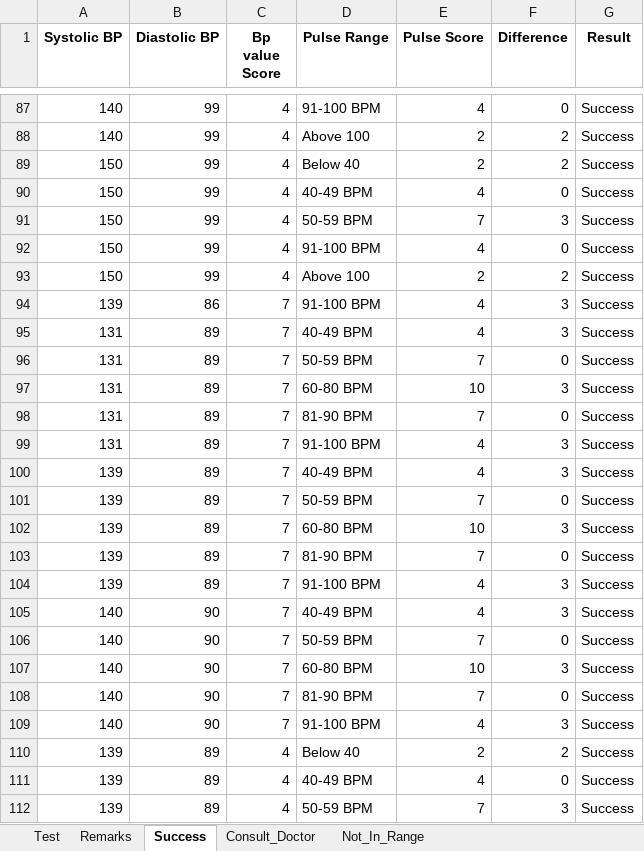
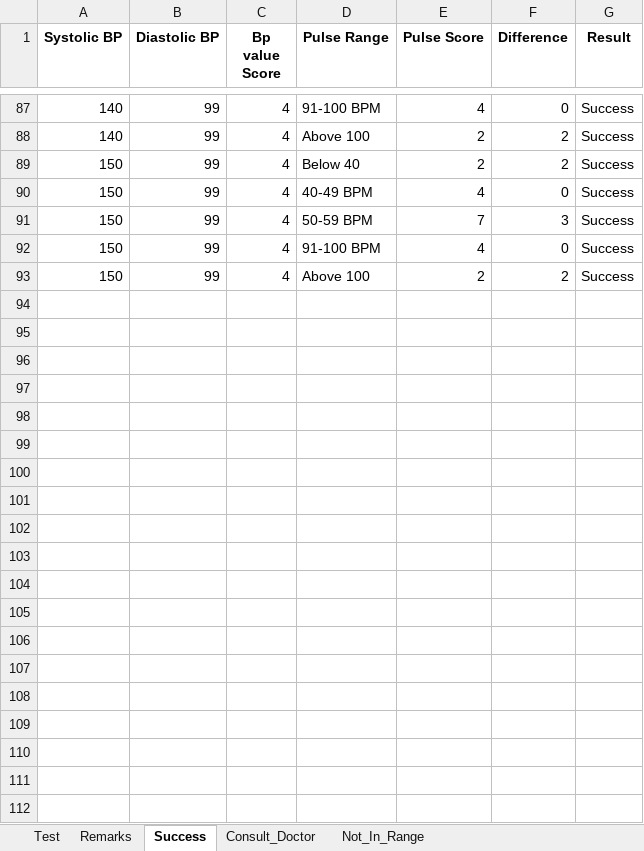
Before and after one commit to Gnanaprakash-S/NoSuchTeam, an Excel workbook: HealthScore/src/Resources/Updated_Final_Tests 2 (3).xlsx, sheet Success, drawn as a sheet; only a part is shown, gaps mark what is left out; values as stored, in another font and other column widths than the file's, no borders; the diff covers the shown part only; the diff names each change by its address in the sheet, - before the commit and + after, or states it on an @@ line.

```diff
--- a/HealthScore/src/Resources/Updated_Final_Tests 2 (3).xlsx (sheet Success)
+++ b/HealthScore/src/Resources/Updated_Final_Tests 2 (3).xlsx (sheet Success)
-row 94: 139 | 86 | 7 | 91-100 BPM | 4 | 3 | Success
-row 95: 131 | 89 | 7 | 40-49 BPM | 4 | 3 | Success
-row 96: 131 | 89 | 7 | 50-59 BPM | 7 | 0 | Success
-row 97: 131 | 89 | 7 | 60-80 BPM | 10 | 3 | Success
-row 98: 131 | 89 | 7 | 81-90 BPM | 7 | 0 | Success
-row 99: 131 | 89 | 7 | 91-100 BPM | 4 | 3 | Success
-row 100: 139 | 89 | 7 | 40-49 BPM | 4 | 3 | Success
-row 101: 139 | 89 | 7 | 50-59 BPM | 7 | 0 | Success
-row 102: 139 | 89 | 7 | 60-80 BPM | 10 | 3 | Success
-row 103: 139 | 89 | 7 | 81-90 BPM | 7 | 0 | Success
-row 104: 139 | 89 | 7 | 91-100 BPM | 4 | 3 | Success
-row 105: 140 | 90 | 7 | 40-49 BPM | 4 | 3 | Success
-row 106: 140 | 90 | 7 | 50-59 BPM | 7 | 0 | Success
-row 107: 140 | 90 | 7 | 60-80 BPM | 10 | 3 | Success
-row 108: 140 | 90 | 7 | 81-90 BPM | 7 | 0 | Success
-row 109: 140 | 90 | 7 | 91-100 BPM | 4 | 3 | Success
-row 110: 139 | 89 | 4 | Below 40 | 2 | 2 | Success
-row 111: 139 | 89 | 4 | 40-49 BPM | 4 | 0 | Success
-row 112: 139 | 89 | 4 | 50-59 BPM | 7 | 3 | Success
```
Also changed, not shown: 27 removed rows elsewhere in this sheet, sheet Not_In_Range, sheet Consult_Doctor, 9 other files.
